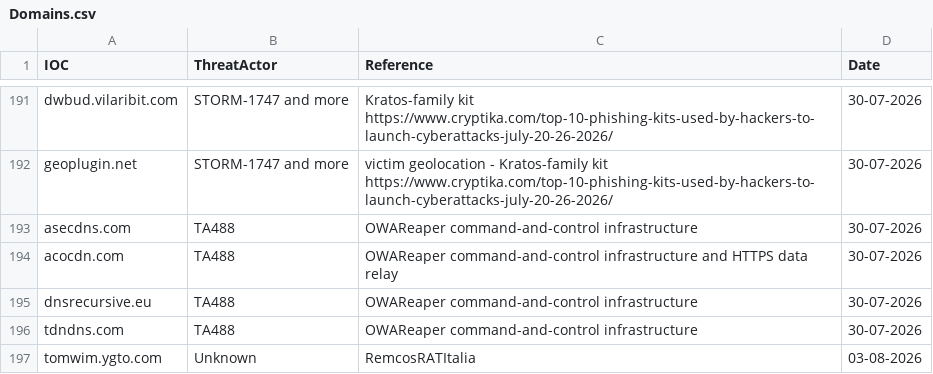
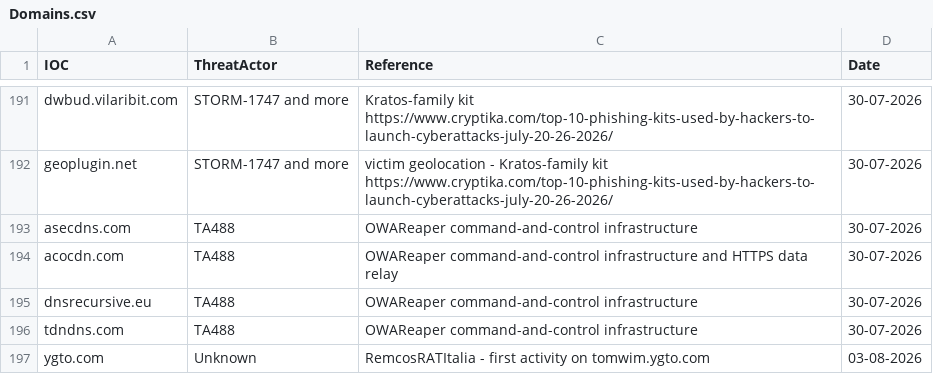
Before and after one commit to thflame/repo, a CSV file: Domains.csv, drawn as a sheet; only a part is shown, gaps mark what is left out.

Commit message:
Update Domains.csv

```diff
--- a/Domains.csv
+++ b/Domains.csv
@@ -196,2 +196,2 @@ dnsrecursive.eu,TA488,OWAReaper command-and-control infrastructure,30-07-2026
 tdndns.com,TA488,OWAReaper command-and-control infrastructure,30-07-2026
-tomwim.ygto.com,Unknown,RemcosRATItalia,03-08-2026
+ygto.com,Unknown,RemcosRATItalia - first activity on tomwim.ygto.com,03-08-2026
```
